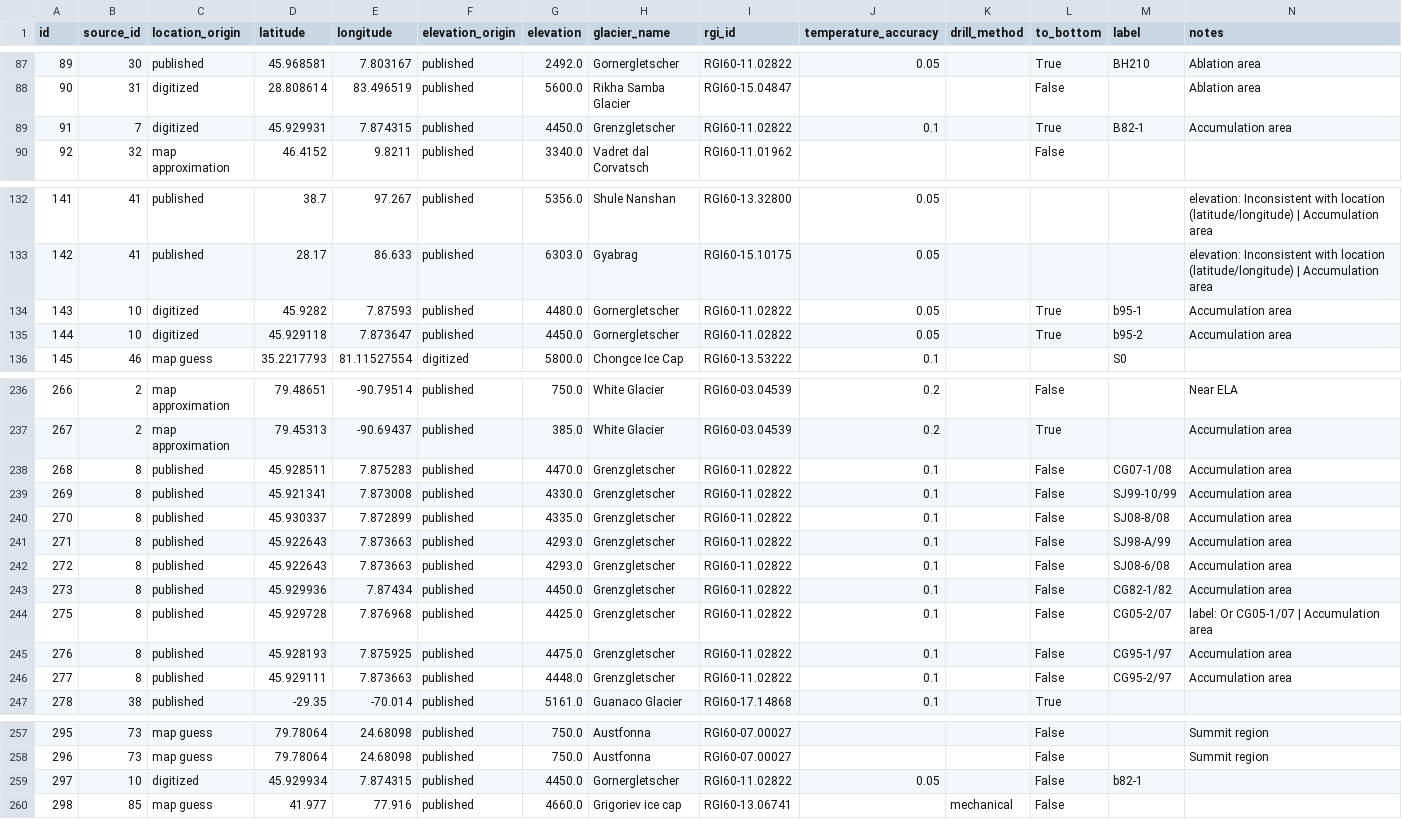
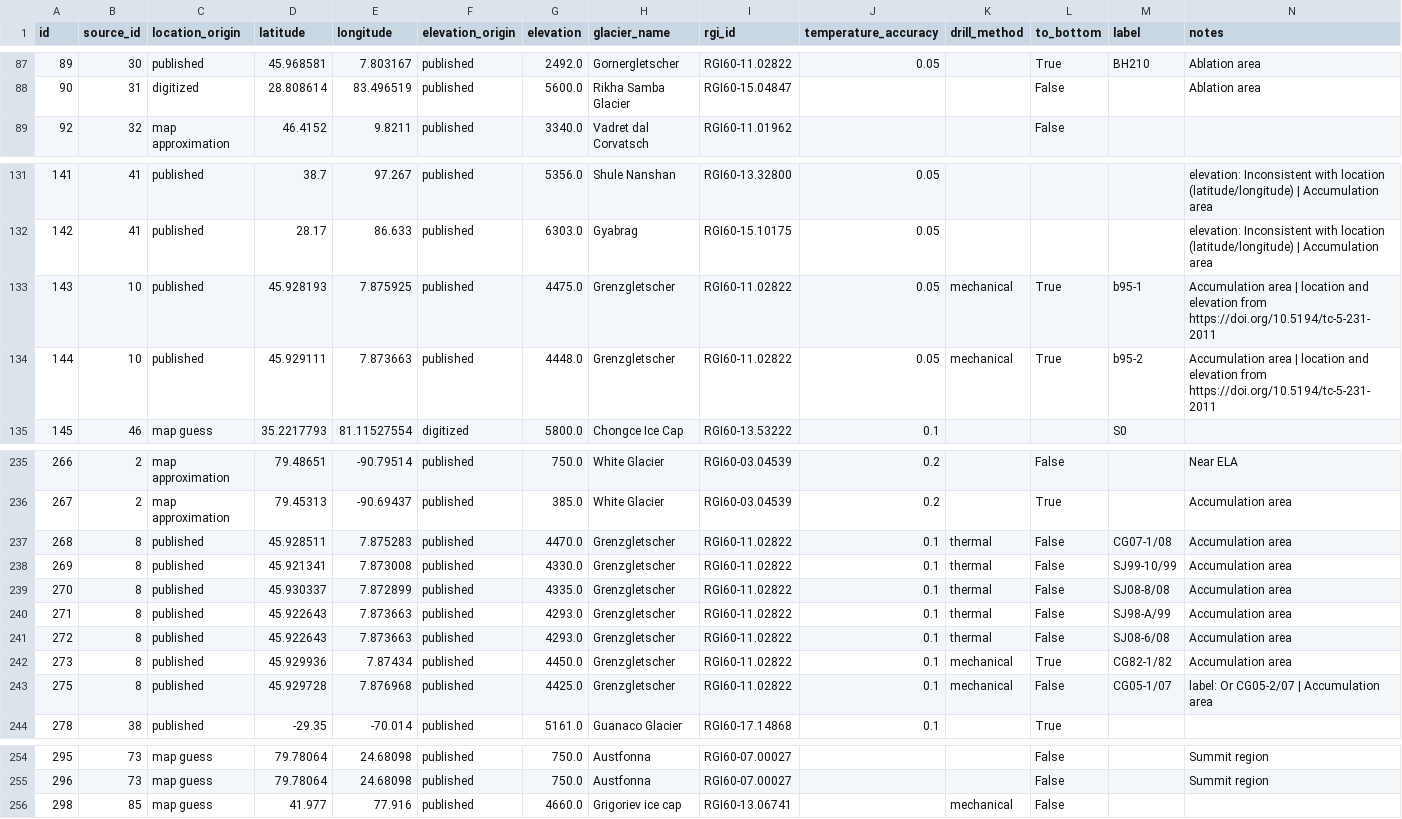
Before and after one commit to mjacqu/glenglat, a CSV file: data/borehole.csv, drawn as a sheet; only a part is shown, gaps mark what is left out; removed rows and columns are numbered as before the commit, all else as after; rows hold the shown columns only; the diff covers the shown part only; the diff names each change by its address in the sheet, - before the commit and + after, or states it on an @@ line.

```diff
--- a/data/borehole.csv
+++ b/data/borehole.csv
-row 89: 91 | 7 | digitized | 45.929931 | 7.874315 | published | 4450.0 | Grenzgletscher | RGI60-11.02822 | 0.1 |  | True | B82-1 | Accumulation area
-C133:C134 (location_origin): digitized
+C133:C134 (location_origin): published
-D133 (latitude): 45.9282
+D133 (latitude): 45.928193
-E133 (longitude): 7.87593
+E133 (longitude): 7.875925
-G133 (elevation): 4480.0
+G133 (elevation): 4475.0
-H133:H134 (glacier_name): Gornergletscher
+H133:H134 (glacier_name): Grenzgletscher
-K133:K134 (drill_method): (empty)
+K133:K134 (drill_method): mechanical
-N133:N134 (notes): Accumulation area
+N133:N134 (notes): Accumulation area | location and elevation from https://doi.org/10.5194/tc-5-231-2011
-D134 (latitude): 45.929118
+D134 (latitude): 45.929111
-E134 (longitude): 7.873647
+E134 (longitude): 7.873663
-G134 (elevation): 4450.0
+G134 (elevation): 4448.0
-K237:K241 (drill_method): (empty)
+K237:K241 (drill_method): thermal
-K242:K243 (drill_method): (empty)
+K242:K243 (drill_method): mechanical
-L242 (to_bottom): False
+L242 (to_bottom): True
-M243 (label): CG05-2/07
+M243 (label): CG05-1/07
-N243 (notes): label: Or CG05-1/07 | Accumulation area
+N243 (notes): label: Or CG05-2/07 | Accumulation area
-row 245: 276 | 8 | published | 45.928193 | 7.875925 | published | 4475.0 | Grenzgletscher | RGI60-11.02822 | 0.1 |  | False | CG95-1/97 | Accumulation area
-row 246: 277 | 8 | published | 45.929111 | 7.873663 | published | 4448.0 | Grenzgletscher | RGI60-11.02822 | 0.1 |  | False | CG95-2/97 | Accumulation area
-row 259: 297 | 10 | digitized | 45.929934 | 7.874315 | published | 4450.0 | Gornergletscher | RGI60-11.02822 | 0.05 |  | False | b82-1
```
Also changed, not shown: 5 edited cells elsewhere in this file, data/measurement.csv, data/profile.csv.
